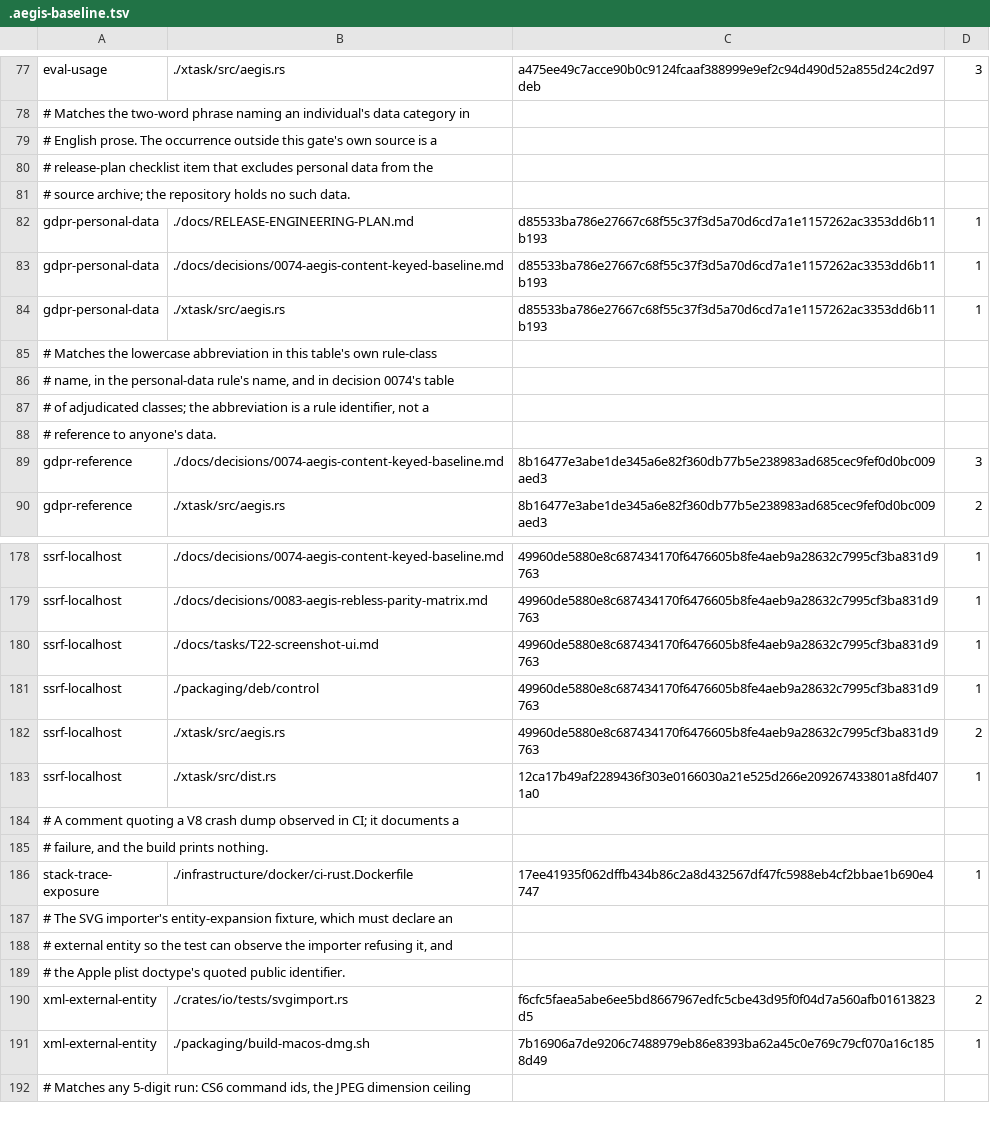
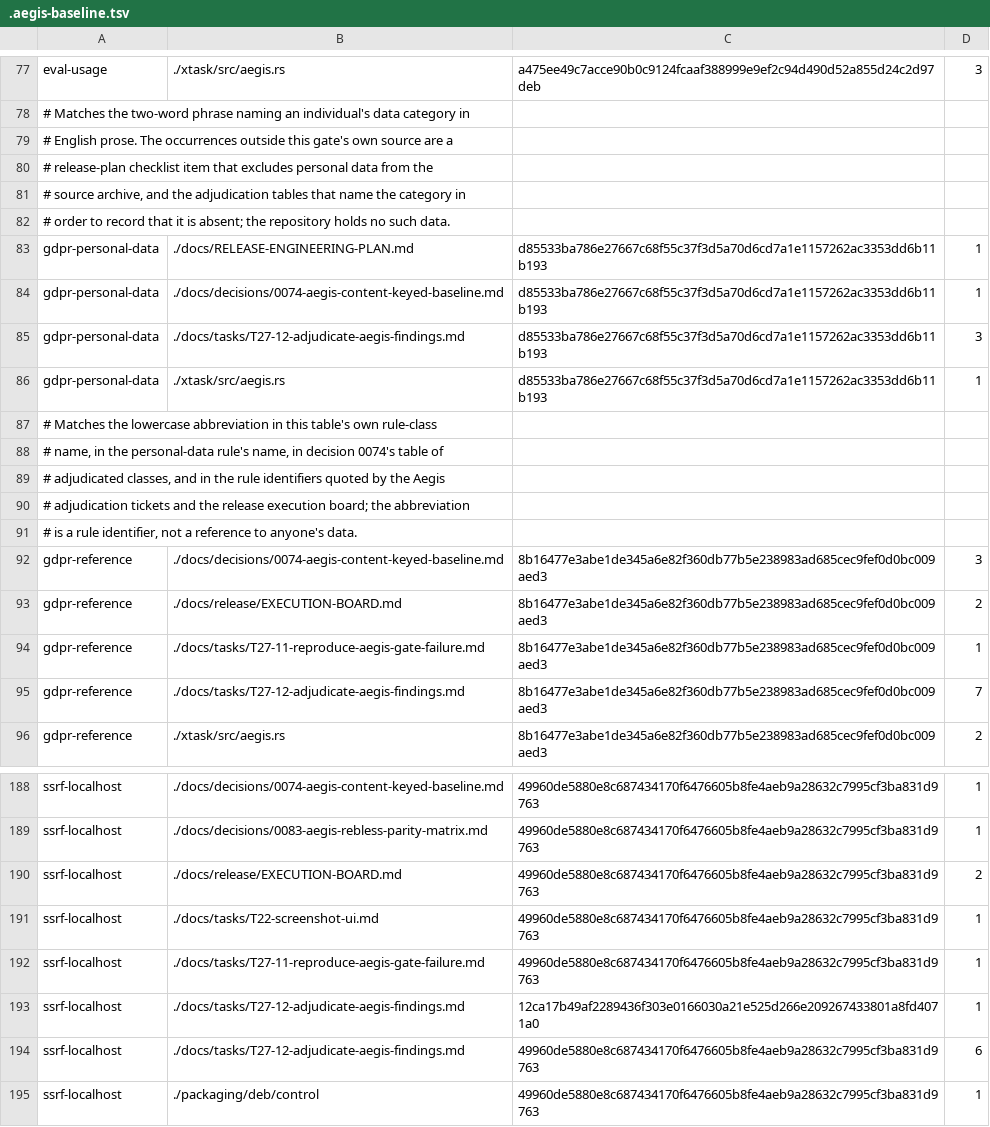
Before and after one commit to aliasfoxkde/FireCraft, a TSV file: .aegis-baseline.tsv, drawn as a sheet; only a part is shown, gaps mark what is left out; the shorter side is filled out with more unchanged rows; the diff covers the shown part only.

Commit message:
chore(aegis): re-bless the baseline for the merged tree
The merge brought main's release-campaign task docs into the branch, so
the content-keyed baseline needed the rows main already carries. No new
findings: every added key is one main already adjudicated.

```diff
--- a/.aegis-baseline.tsv
+++ b/.aegis-baseline.tsv
@@ -78,13 +78,19 @@ eval-usage	./xtask/src/aegis.rs	a475ee49c7acce90b0c9124fcaaf388999e9ef2c94d490d5
 # Matches the two-word phrase naming an individual's data category in
-# English prose. The occurrence outside this gate's own source is a
+# English prose. The occurrences outside this gate's own source are a
 # release-plan checklist item that excludes personal data from the
-# source archive; the repository holds no such data.
+# source archive, and the adjudication tables that name the category in
+# order to record that it is absent; the repository holds no such data.
 gdpr-personal-data	./docs/RELEASE-ENGINEERING-PLAN.md	d85533ba786e27667c68f55c37f3d5a70d6cd7a1e1157262ac3353dd6b11b193	1
 gdpr-personal-data	./docs/decisions/0074-aegis-content-keyed-baseline.md	d85533ba786e27667c68f55c37f3d5a70d6cd7a1e1157262ac3353dd6b11b193	1
+gdpr-personal-data	./docs/tasks/T27-12-adjudicate-aegis-findings.md	d85533ba786e27667c68f55c37f3d5a70d6cd7a1e1157262ac3353dd6b11b193	3
 gdpr-personal-data	./xtask/src/aegis.rs	d85533ba786e27667c68f55c37f3d5a70d6cd7a1e1157262ac3353dd6b11b193	1
 # Matches the lowercase abbreviation in this table's own rule-class
-# name, in the personal-data rule's name, and in decision 0074's table
-# of adjudicated classes; the abbreviation is a rule identifier, not a
-# reference to anyone's data.
+# name, in the personal-data rule's name, in decision 0074's table of
+# adjudicated classes, and in the rule identifiers quoted by the Aegis
+# adjudication tickets and the release execution board; the abbreviation
+# is a rule identifier, not a reference to anyone's data.
 gdpr-reference	./docs/decisions/0074-aegis-content-keyed-baseline.md	8b16477e3abe1de345a6e82f360db77b5e238983ad685cec9fef0d0bc009aed3	3
+gdpr-reference	./docs/release/EXECUTION-BOARD.md	8b16477e3abe1de345a6e82f360db77b5e238983ad685cec9fef0d0bc009aed3	2
+gdpr-reference	./docs/tasks/T27-11-reproduce-aegis-gate-failure.md	8b16477e3abe1de345a6e82f360db77b5e238983ad685cec9fef0d0bc009aed3	1
+gdpr-reference	./docs/tasks/T27-12-adjudicate-aegis-findings.md	8b16477e3abe1de345a6e82f360db77b5e238983ad685cec9fef0d0bc009aed3	7
 gdpr-reference	./xtask/src/aegis.rs	8b16477e3abe1de345a6e82f360db77b5e238983ad685cec9fef0d0bc009aed3	2
@@ -179,3 +189,7 @@ ssrf-localhost	./docs/decisions/0074-aegis-content-keyed-baseline.md	49960de5880
 ssrf-localhost	./docs/decisions/0083-aegis-rebless-parity-matrix.md	49960de5880e8c687434170f6476605b8fe4aeb9a28632c7995cf3ba831d9763	1
+ssrf-localhost	./docs/release/EXECUTION-BOARD.md	49960de5880e8c687434170f6476605b8fe4aeb9a28632c7995cf3ba831d9763	2
 ssrf-localhost	./docs/tasks/T22-screenshot-ui.md	49960de5880e8c687434170f6476605b8fe4aeb9a28632c7995cf3ba831d9763	1
+ssrf-localhost	./docs/tasks/T27-11-reproduce-aegis-gate-failure.md	49960de5880e8c687434170f6476605b8fe4aeb9a28632c7995cf3ba831d9763	1
+ssrf-localhost	./docs/tasks/T27-12-adjudicate-aegis-findings.md	12ca17b49af2289436f303e0166030a21e525d266e209267433801a8fd4071a0	1
+ssrf-localhost	./docs/tasks/T27-12-adjudicate-aegis-findings.md	49960de5880e8c687434170f6476605b8fe4aeb9a28632c7995cf3ba831d9763	6
 ssrf-localhost	./packaging/deb/control	49960de5880e8c687434170f6476605b8fe4aeb9a28632c7995cf3ba831d9763	1
```
Also changed, not shown: 9 added rows and 6 edited cells elsewhere in this file.
